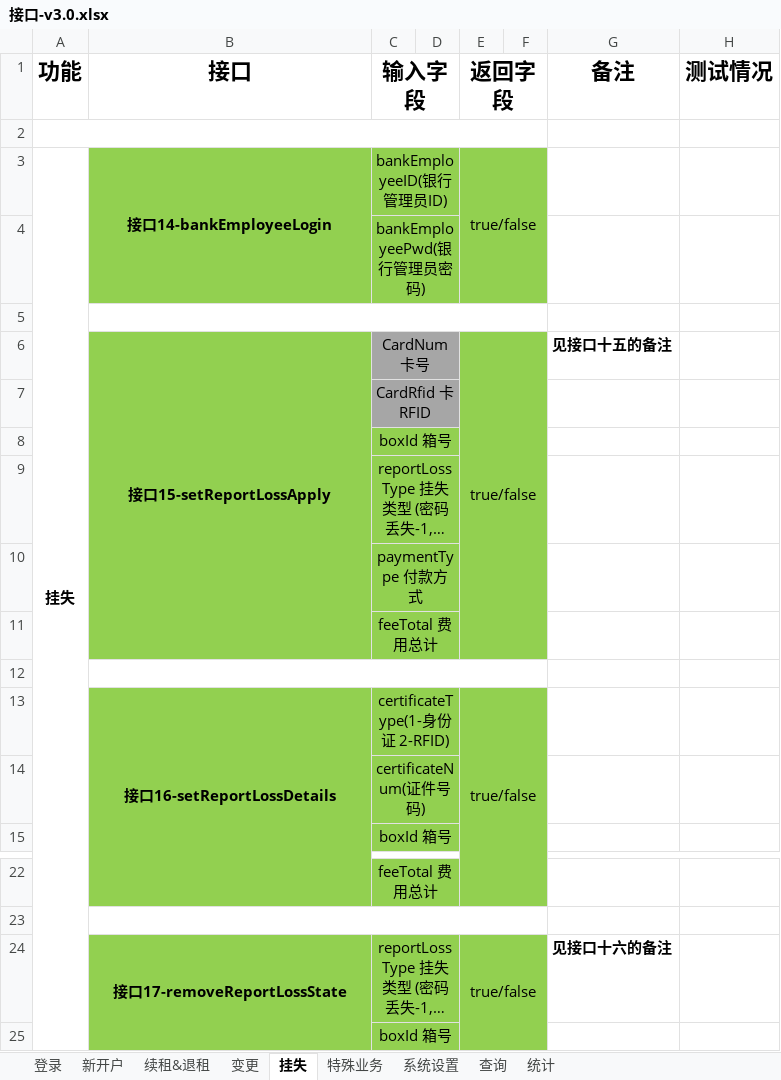
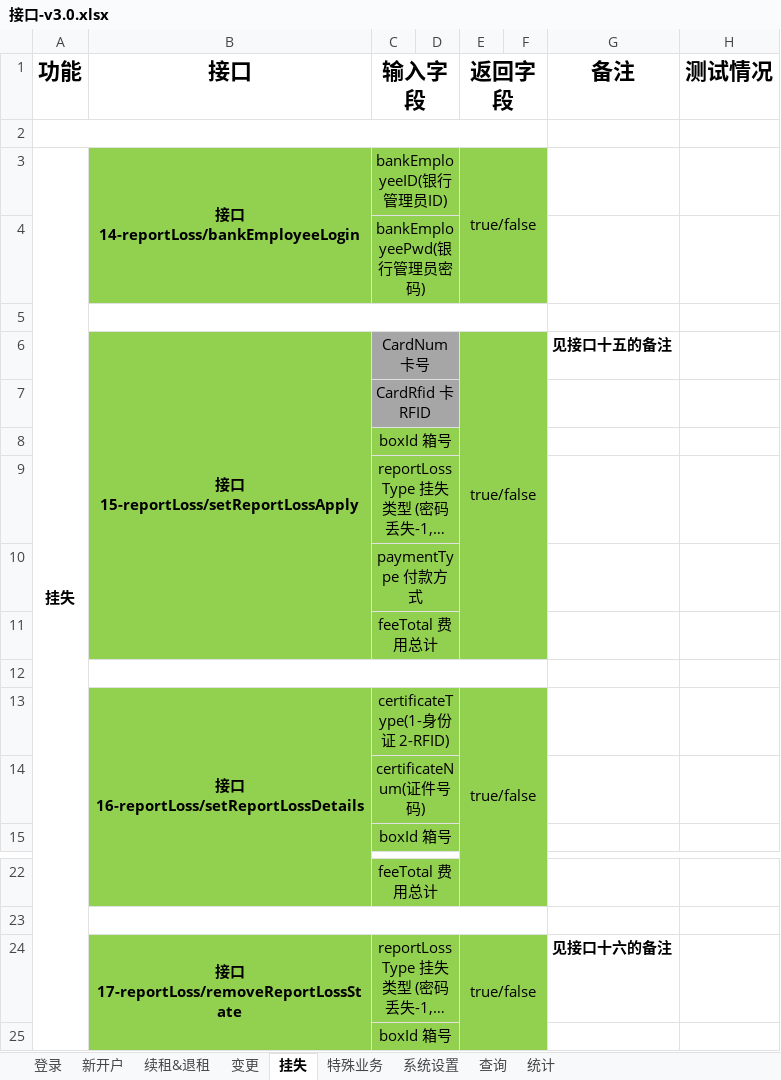
Before and after one commit to HHHuanzhYYY/Safe, an Excel workbook: safe-box-doc/接口-v3.0.xlsx, sheet 挂失, drawn as a sheet; only a part is shown, gaps mark what is left out; long unchanged cells end in …; values as stored, in another font and other column widths than the file's, no borders; the diff names each change by its address in the sheet, - before the commit and + after, or states it on an @@ line.

```diff
--- a/safe-box-doc/接口-v3.0.xlsx (sheet 挂失)
+++ b/safe-box-doc/接口-v3.0.xlsx (sheet 挂失)
-B3 (接口): 接口14-bankEmployeeLogin
+B3 (接口): 接口14-reportLoss/bankEmployeeLogin
-B6 (接口): 接口15-setReportLossApply
+B6 (接口): 接口15-reportLoss/setReportLossApply
-B13 (接口): 接口16-setReportLossDetails
+B13 (接口): 接口16-reportLoss/setReportLossDetails
-B24 (接口): 接口17-removeReportLossState
+B24 (接口): 接口17-reportLoss/removeReportLossState
```
Also changed, not shown: sheet 登录, sheet 新开户, sheet 系统设置, sheet 变更, sheet 续租&退租, sheet 特殊业务, 10 other files.
